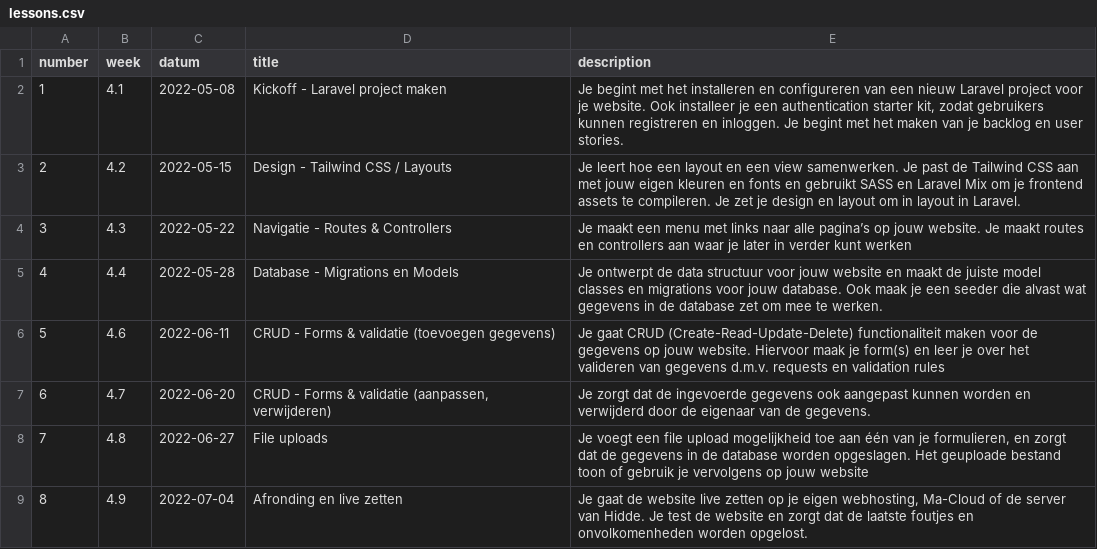
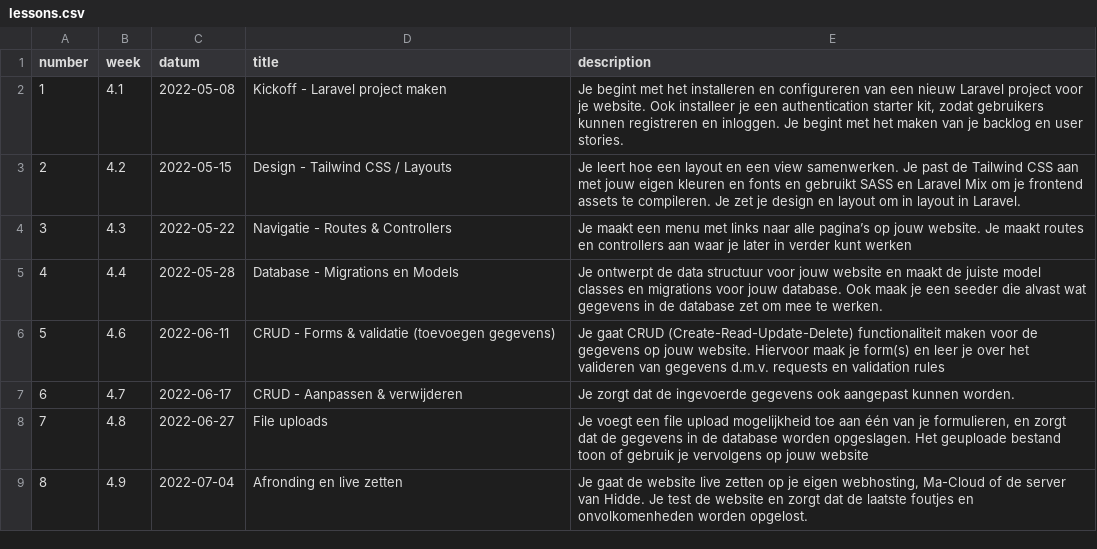
Before and after one commit to hiddebraun-ma/F3M8PROG-Site, a CSV file: _data/lessons.csv, drawn as a sheet.

```diff
--- a/_data/lessons.csv
+++ b/_data/lessons.csv
@@ -6,3 +6,3 @@
 5,"4.6","2022-06-11","CRUD - Forms & validatie (toevoegen gegevens)","Je gaat CRUD (Create-Read-Update-Delete) functionaliteit maken voor de gegevens op jouw website. Hiervoor maak je form(s) en leer je over het valideren van gegevens d.m.v. requests en validation rules",
-6,"4.7","2022-06-20","CRUD - Forms & validatie (aanpassen, verwijderen)","Je zorgt dat de ingevoerde gegevens ook aangepast kunnen worden en verwijderd door de eigenaar van de gegevens.",
+6,"4.7","2022-06-17","CRUD - Aanpassen & verwijderen","Je zorgt dat de ingevoerde gegevens ook aangepast kunnen worden.",
 7,"4.8","2022-06-27","File uploads","Je voegt een file upload mogelijkheid toe aan één van je formulieren, en zorgt dat de gegevens in de database worden opgeslagen. Het geuploade bestand toon of gebruik je vervolgens op jouw website",
```
Also changed, not shown: 5 other files.
